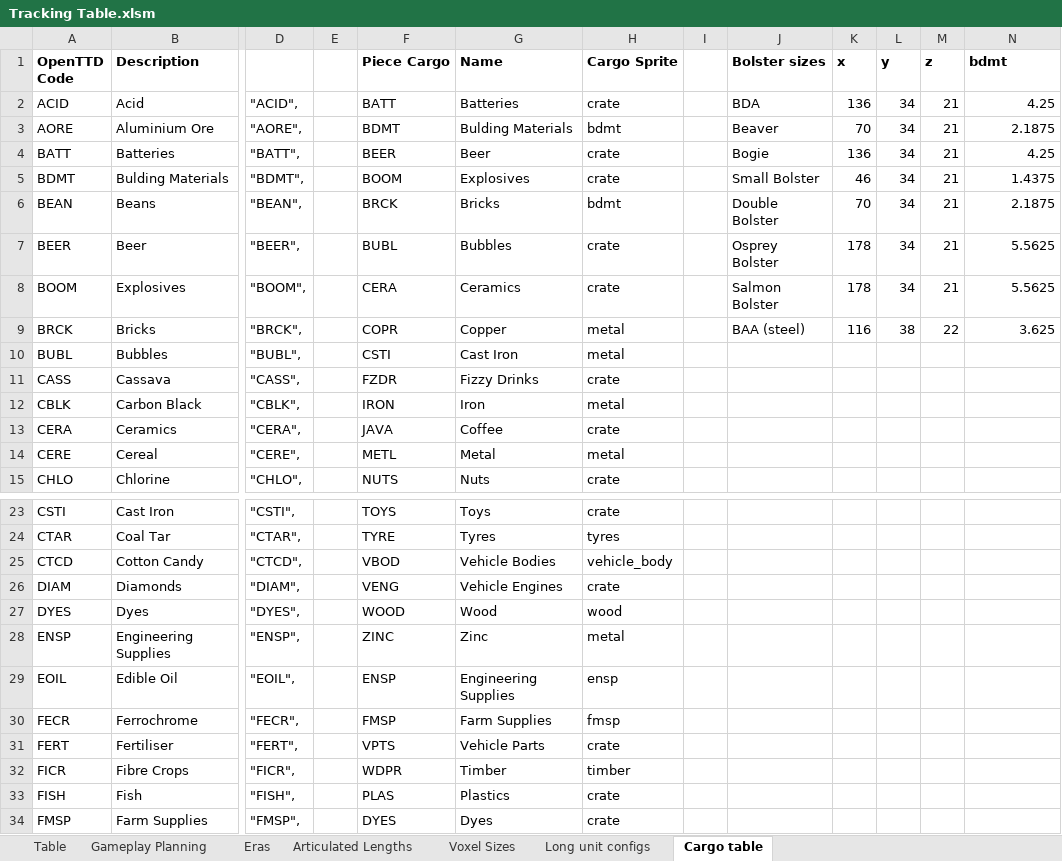
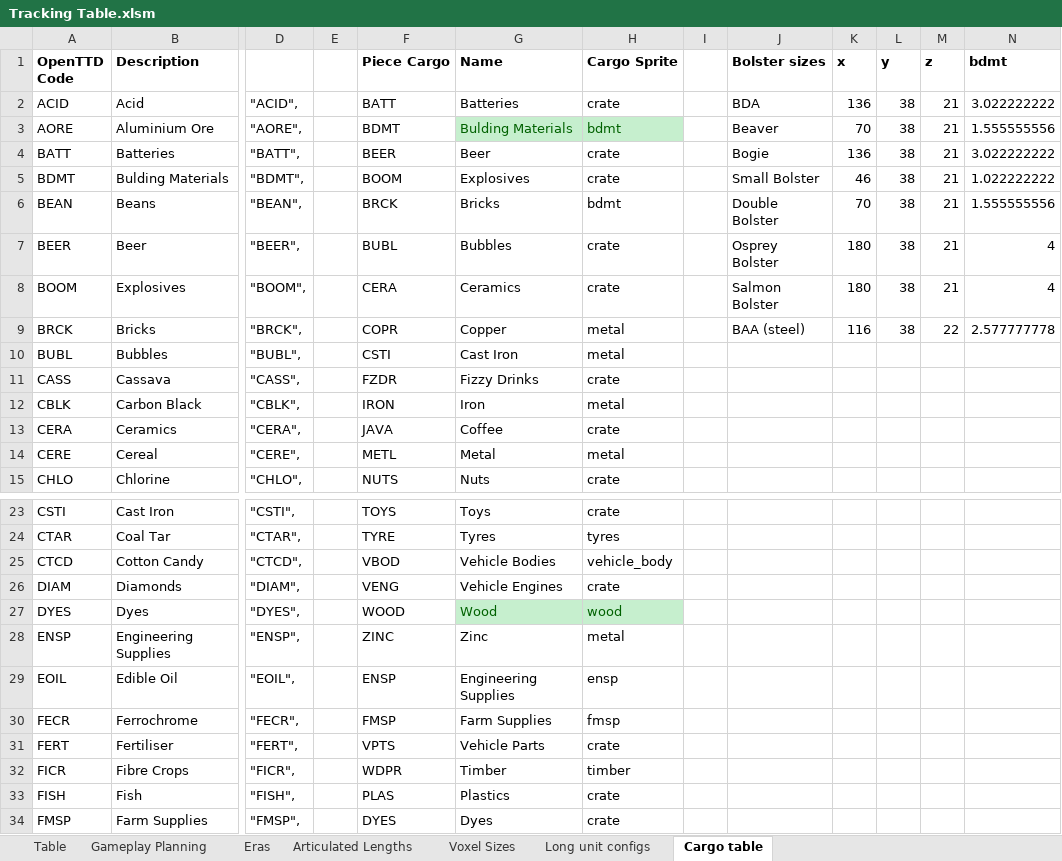
Before and after one commit to mattkimber/timberwolfs_trains, an Excel workbook: Tracking Table.xlsm, sheet Cargo table, drawn as a sheet; only a part is shown, gaps mark what is left out; values as stored, in another font and other column widths than the file's, no borders; the diff names each change by its address in the sheet, - before the commit and + after, or states it on an @@ line.

```diff
--- a/Tracking Table.xlsm (sheet Cargo table)
+++ b/Tracking Table.xlsm (sheet Cargo table)
-L2:L8 (y): 34
+L2:L8 (y): 38
-N2 (bdmt): 4.25
+N2 (bdmt): 3.022222222
@@ G3:H3 fill: none → #C6EFCE, text colour: black → #006100 @@
-N3 (bdmt): 2.1875
+N3 (bdmt): 1.555555556
-N4 (bdmt): 4.25
+N4 (bdmt): 3.022222222
-N5 (bdmt): 1.4375
+N5 (bdmt): 1.022222222
-N6 (bdmt): 2.1875
+N6 (bdmt): 1.555555556
-K7:K8 (x): 178
+K7:K8 (x): 180
-N7:N8 (bdmt): 5.5625
+N7:N8 (bdmt): 4
-N9 (bdmt): 3.625
+N9 (bdmt): 2.577777778
@@ G27:H27 fill: none → #C6EFCE, text colour: black → #006100 @@
```
Also changed, not shown: 19 other files.
